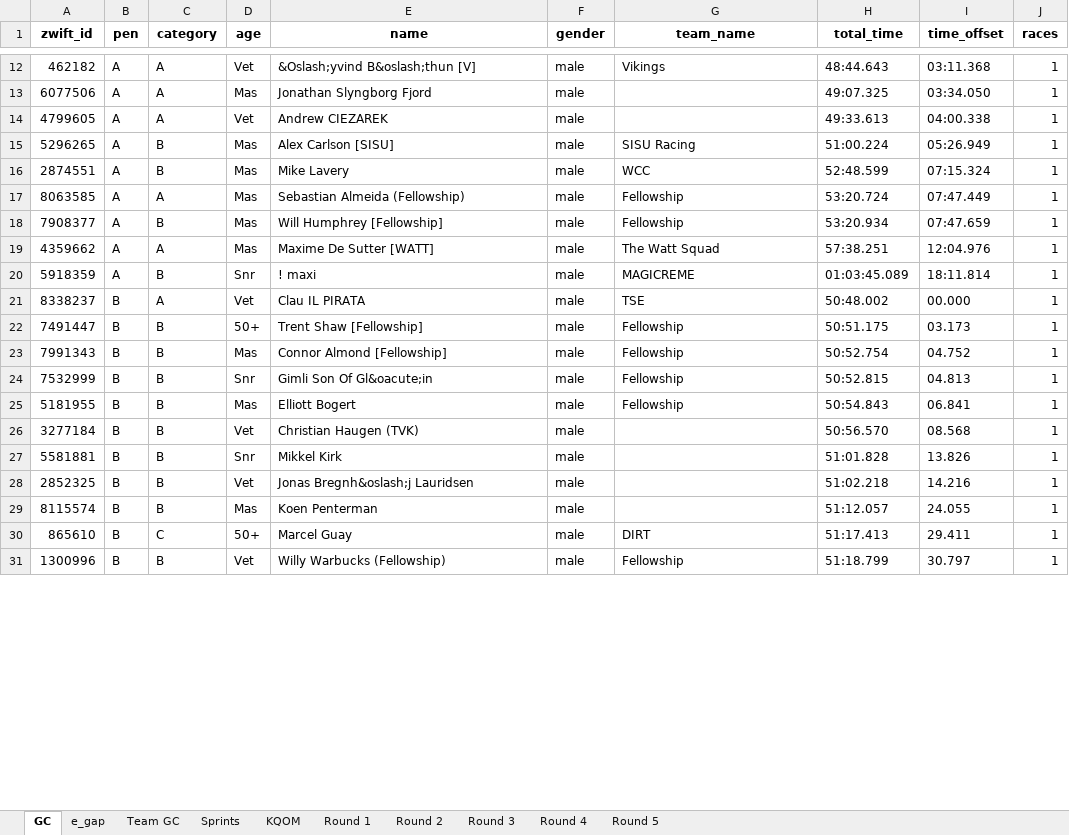
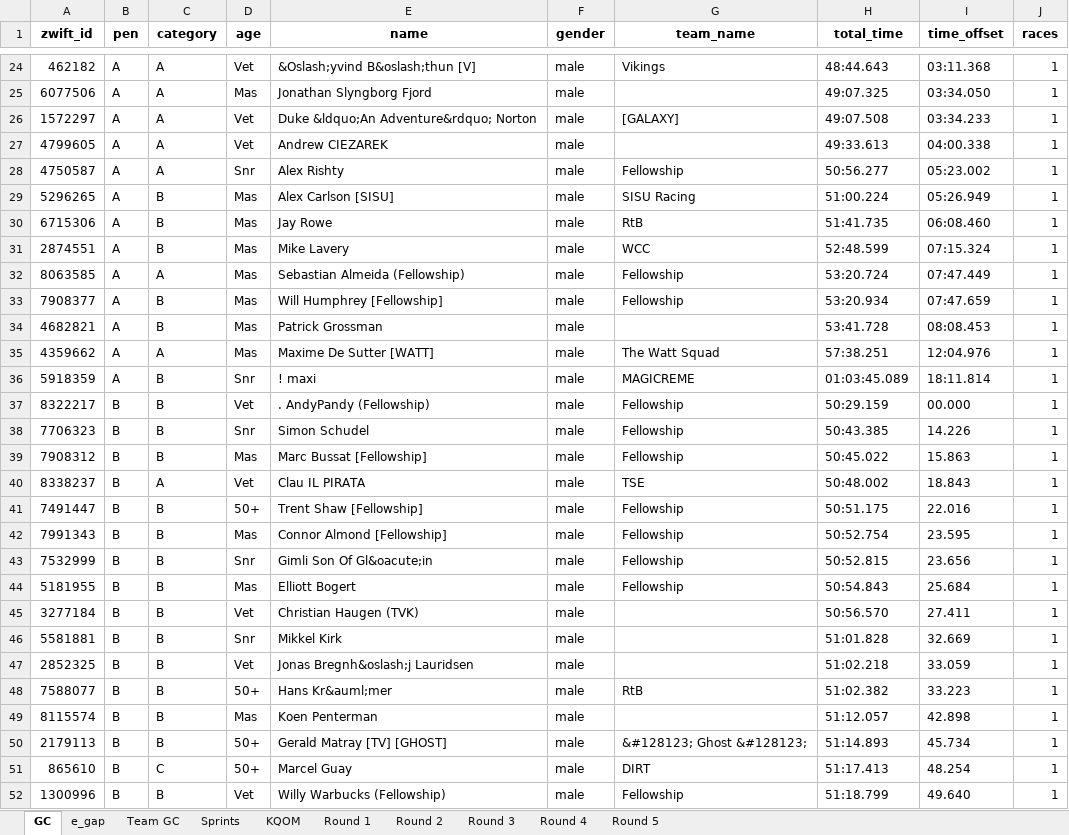
Before and after one commit to gleesonm1/FellowshipRaceSeries, an Excel workbook: FellowshipChampionships/FellowshipChampionships.xlsx, sheet GC, drawn as a sheet; only a part is shown, gaps mark what is left out; values as stored, in another font and other column widths than the file's, no borders; addresses are those after the commit; the diff covers the shown part only; the diff names each change by its address in the sheet, - before the commit and + after, or states it on an @@ line.

```diff
--- a/FellowshipChampionships/FellowshipChampionships.xlsx (sheet GC)
+++ b/FellowshipChampionships/FellowshipChampionships.xlsx (sheet GC)
+row 26: 1572297 | A | A | Vet | Duke &ldquo;An Adventure&rdquo; Norton | male | [GALAXY] | 49:07.508 | 03:34.233 | 1
+row 28: 4750587 | A | A | Snr | Alex Rishty | male | Fellowship | 50:56.277 | 05:23.002 | 1
+row 30: 6715306 | A | B | Mas | Jay Rowe | male | RtB | 51:41.735 | 06:08.460 | 1
+row 34: 4682821 | A | B | Mas | Patrick Grossman | male |  | 53:41.728 | 08:08.453 | 1
+row 37: 8322217 | B | B | Vet | . AndyPandy (Fellowship) | male | Fellowship | 50:29.159 | 00.000 | 1
+row 38: 7706323 | B | B | Snr | Simon Schudel | male | Fellowship | 50:43.385 | 14.226 | 1
+row 39: 7908312 | B | B | Mas | Marc Bussat [Fellowship] | male | Fellowship | 50:45.022 | 15.863 | 1
-I40 (time_offset): 00.000
+I40 (time_offset): 18.843
-I41 (time_offset): 03.173
+I41 (time_offset): 22.016
-I42 (time_offset): 04.752
+I42 (time_offset): 23.595
-I43 (time_offset): 04.813
+I43 (time_offset): 23.656
-I44 (time_offset): 06.841
+I44 (time_offset): 25.684
-I45 (time_offset): 08.568
+I45 (time_offset): 27.411
-I46 (time_offset): 13.826
+I46 (time_offset): 32.669
-I47 (time_offset): 14.216
+I47 (time_offset): 33.059
+row 48: 7588077 | B | B | 50+ | Hans Kr&auml;mer | male | RtB | 51:02.382 | 33.223 | 1
-I49 (time_offset): 24.055
+I49 (time_offset): 42.898
+row 50: 2179113 | B | B | 50+ | Gerald Matray [TV] [GHOST] | male | &#128123; Ghost &#128123; | 51:14.893 | 45.734 | 1
-I51 (time_offset): 29.411
+I51 (time_offset): 48.254
-I52 (time_offset): 30.797
+I52 (time_offset): 49.640
```
Also changed, not shown: 57 added rows, 1 removed row and 48 edited cells elsewhere in this sheet, sheet Sprints, sheet KQOM, sheet e_gap, sheet Round 1, sheet Team GC.
